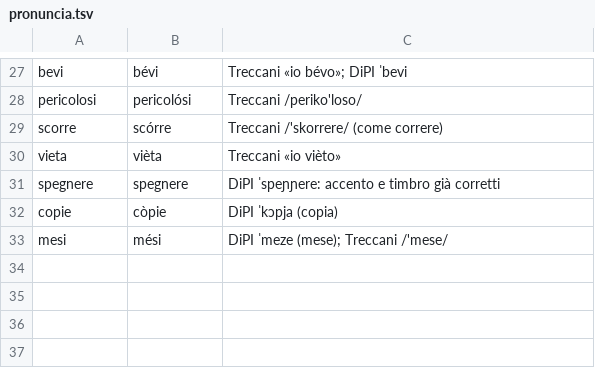
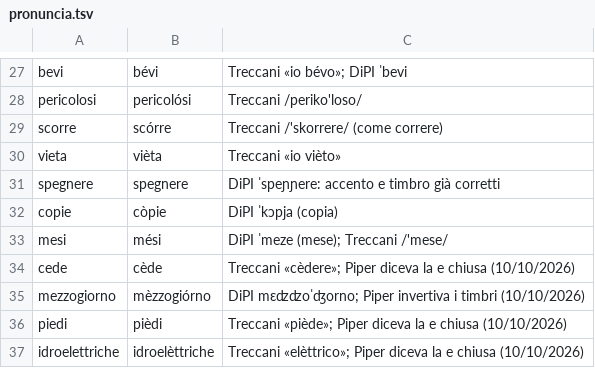
Before and after one commit to SviluppoItaliaDigitale/sito-pc-genzano, a TSV file: motion/voce/pronuncia.tsv, drawn as a sheet; only a part is shown, gaps mark what is left out; the diff names each change by its address in the sheet, - before the commit and + after, or states it on an @@ line.

```diff
--- a/motion/voce/pronuncia.tsv
+++ b/motion/voce/pronuncia.tsv
+row 34: cede | cède | Treccani «cèdere»; Piper diceva la e chiusa (10/10/2026)
+row 35: mezzogiorno | mèzzogiórno | DiPI mɛʣʣoˈʤorno; Piper invertiva i timbri (10/10/2026)
+row 36: piedi | pièdi | Treccani «piède»; Piper diceva la e chiusa (10/10/2026)
+row 37: idroelettriche | idroelèttriche | Treccani «elèttrico»; Piper diceva la e chiusa (10/10/2026)
```
Also changed, not shown: 8 other files.
